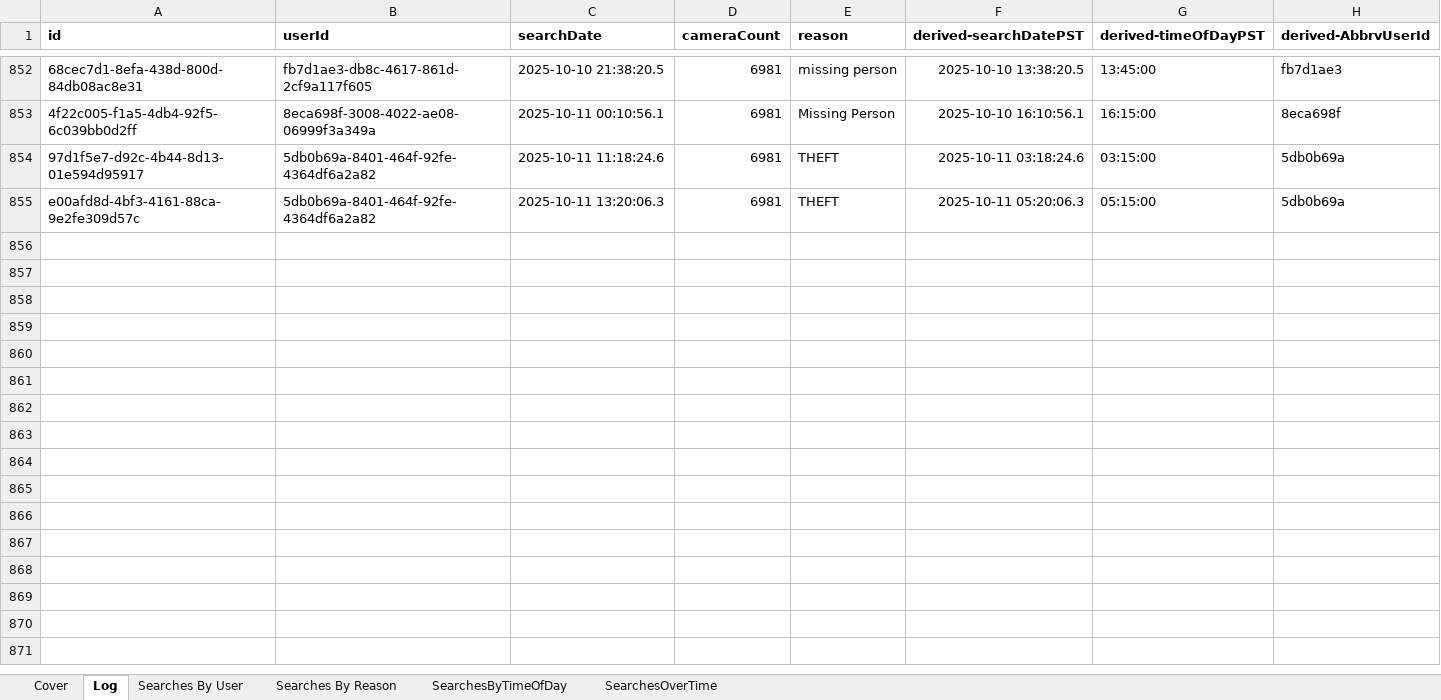
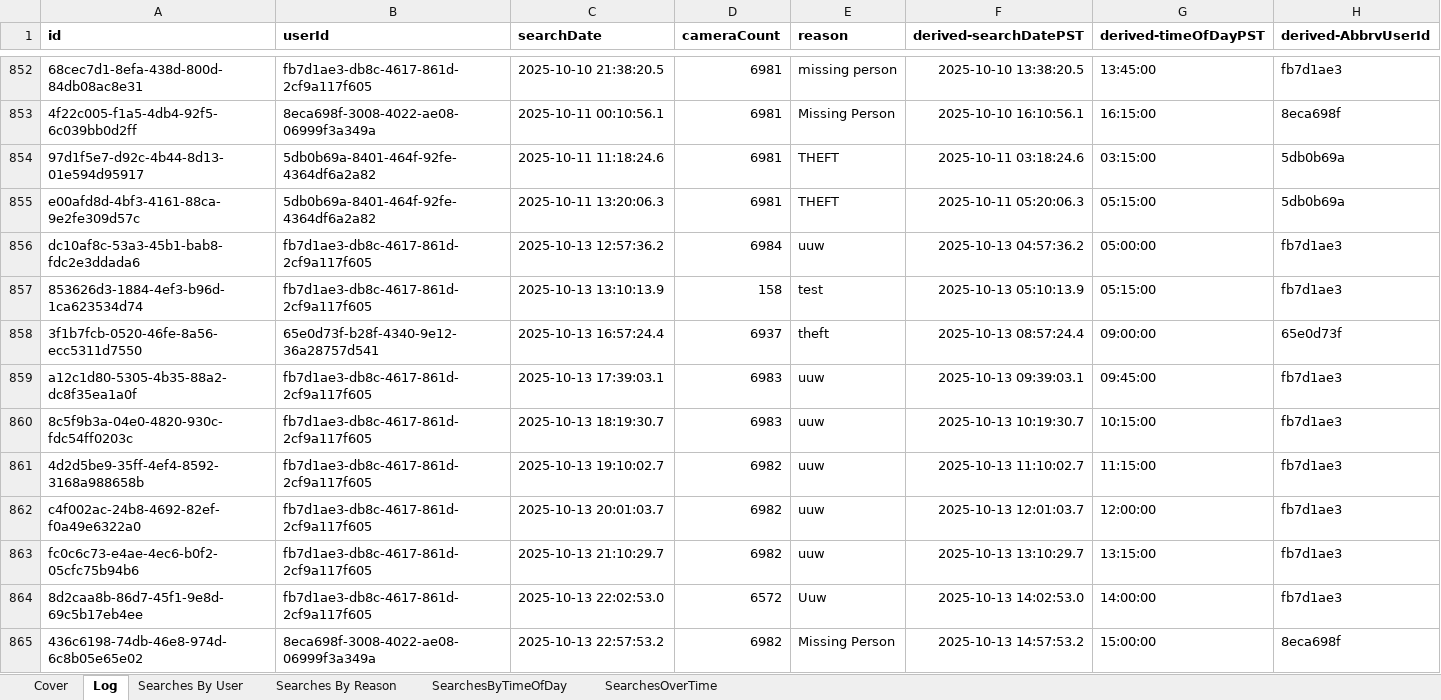
Before and after one commit to eyes-off/springfield-oregon, an Excel workbook: FlockAuditLogs/SPDSearchAuditLogs.xlsx, sheet Log, drawn as a sheet; only a part is shown, gaps mark what is left out; values as stored, in another font and other column widths than the file's, no borders; table styles not drawn; the diff covers the shown part only; the diff names each change by its address in the sheet, - before the commit and + after, or states it on an @@ line.

Commit message:
Updated audit logs

```diff
--- a/FlockAuditLogs/SPDSearchAuditLogs.xlsx (sheet Log)
+++ b/FlockAuditLogs/SPDSearchAuditLogs.xlsx (sheet Log)
+row 856: dc10af8c-53a3-45b1-bab8-fdc2e3ddada6 | fb7d1ae3-db8c-4617-861d-2cf9a117f605 | 2025-10-13 12:57:36.2 | 6984 | uuw | 2025-10-13 04:57:36.2 | 05:00:00 | fb7d1ae3
+row 857: 853626d3-1884-4ef3-b96d-1ca623534d74 | fb7d1ae3-db8c-4617-861d-2cf9a117f605 | 2025-10-13 13:10:13.9 | 158 | test | 2025-10-13 05:10:13.9 | 05:15:00 | fb7d1ae3
+row 858: 3f1b7fcb-0520-46fe-8a56-ecc5311d7550 | 65e0d73f-b28f-4340-9e12-36a28757d541 | 2025-10-13 16:57:24.4 | 6937 | theft | 2025-10-13 08:57:24.4 | 09:00:00 | 65e0d73f
+row 859: a12c1d80-5305-4b35-88a2-dc8f35ea1a0f | fb7d1ae3-db8c-4617-861d-2cf9a117f605 | 2025-10-13 17:39:03.1 | 6983 | uuw | 2025-10-13 09:39:03.1 | 09:45:00 | fb7d1ae3
+row 860: 8c5f9b3a-04e0-4820-930c-fdc54ff0203c | fb7d1ae3-db8c-4617-861d-2cf9a117f605 | 2025-10-13 18:19:30.7 | 6983 | uuw | 2025-10-13 10:19:30.7 | 10:15:00 | fb7d1ae3
+row 861: 4d2d5be9-35ff-4ef4-8592-3168a988658b | fb7d1ae3-db8c-4617-861d-2cf9a117f605 | 2025-10-13 19:10:02.7 | 6982 | uuw | 2025-10-13 11:10:02.7 | 11:15:00 | fb7d1ae3
+row 862: c4f002ac-24b8-4692-82ef-f0a49e6322a0 | fb7d1ae3-db8c-4617-861d-2cf9a117f605 | 2025-10-13 20:01:03.7 | 6982 | uuw | 2025-10-13 12:01:03.7 | 12:00:00 | fb7d1ae3
+row 863: fc0c6c73-e4ae-4ec6-b0f2-05cfc75b94b6 | fb7d1ae3-db8c-4617-861d-2cf9a117f605 | 2025-10-13 21:10:29.7 | 6982 | uuw | 2025-10-13 13:10:29.7 | 13:15:00 | fb7d1ae3
+row 864: 8d2caa8b-86d7-45f1-9e8d-69c5b17eb4ee | fb7d1ae3-db8c-4617-861d-2cf9a117f605 | 2025-10-13 22:02:53.0 | 6572 | Uuw | 2025-10-13 14:02:53.0 | 14:00:00 | fb7d1ae3
+row 865: 436c6198-74db-46e8-974d-6c8b05e65e02 | 8eca698f-3008-4022-ae08-06999f3a349a | 2025-10-13 22:57:53.2 | 6982 | Missing Person | 2025-10-13 14:57:53.2 | 15:00:00 | 8eca698f
```
Also changed, not shown: 24 added rows elsewhere in this sheet, sheet Searches By Reason, sheet Searches By User, sheet SearchesByTimeOfDay, sheet SearchesOverTime, charts or pictures, 1 other file.
